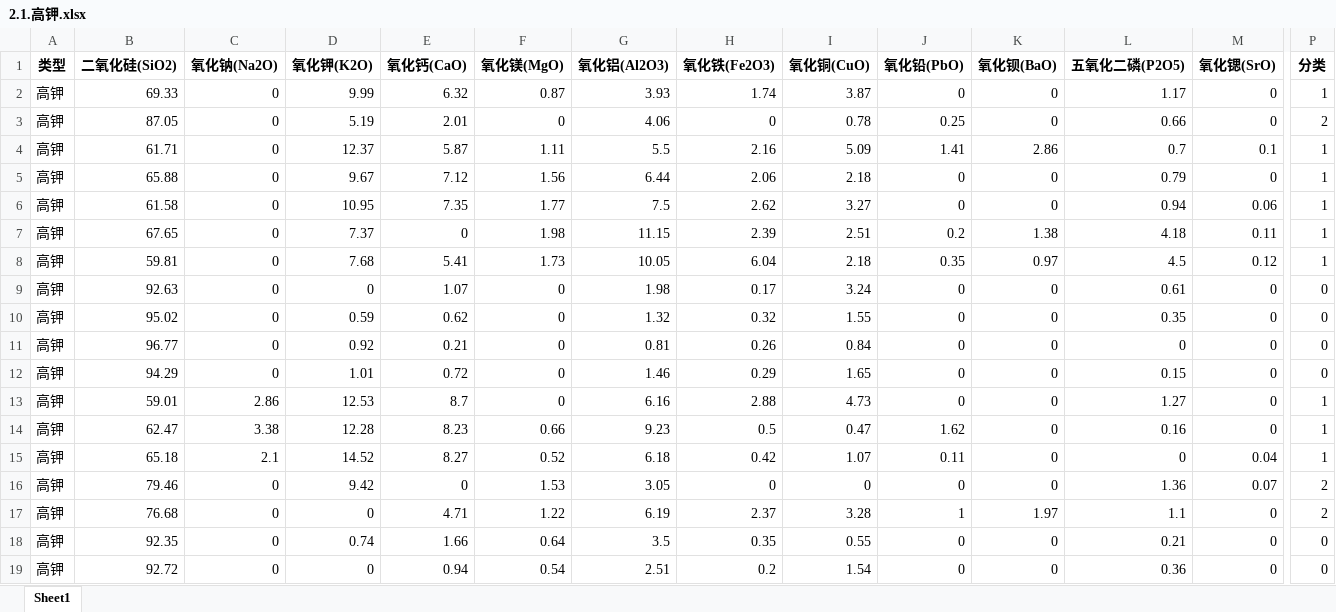
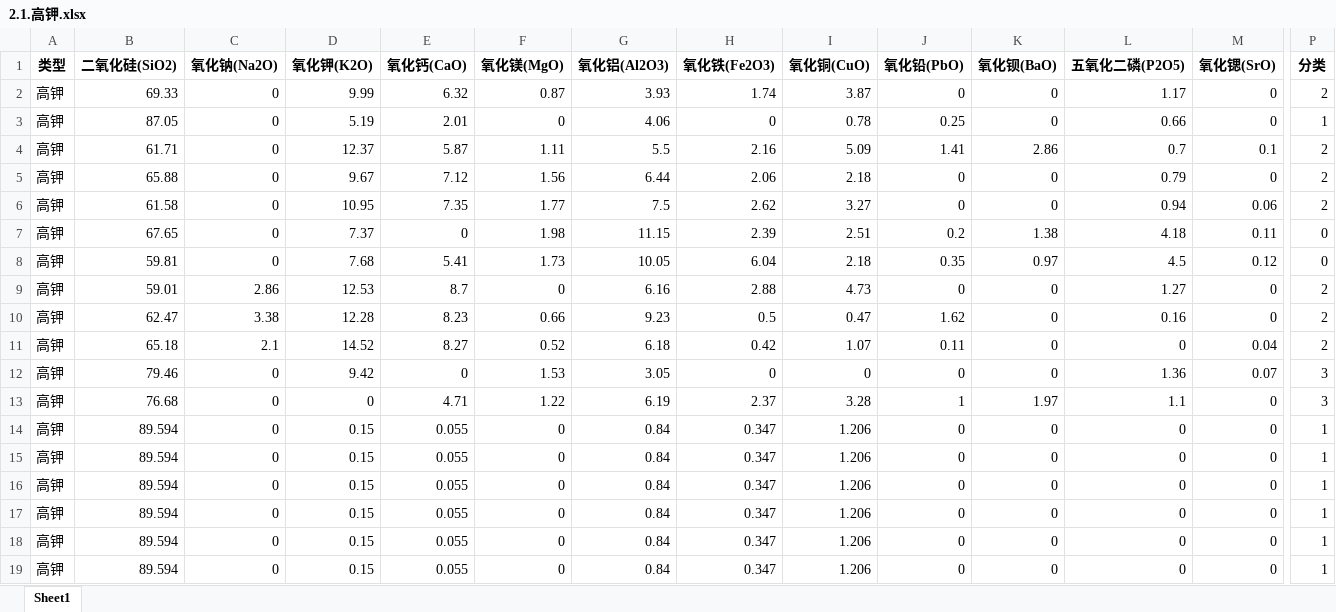
Before and after one commit to pigudog/C202209, an Excel workbook: 2.1.高钾.xlsx, sheet Sheet1, drawn as a sheet; only a part is shown, gaps mark what is left out; values as stored, in another font and other column widths than the file's, no borders; removed rows and columns are numbered as before the commit, all else as after; rows hold the shown columns only; the diff names each change by its address in the sheet, - before the commit and + after, or states it on an @@ line.

```diff
--- a/2.1.高钾.xlsx (sheet Sheet1)
+++ b/2.1.高钾.xlsx (sheet Sheet1)
-P2 (分类): 1
+P2 (分类): 2
-P3 (分类): 2
+P3 (分类): 1
-P4:P6 (分类): 1
+P4:P6 (分类): 2
-P7:P8 (分类): 1
+P7:P8 (分类): 0
-row 9: 高钾 | 92.63 | 0 | 0 | 1.07 | 0 | 1.98 | 0.17 | 3.24 | 0 | 0 | 0.61 | 0 | 0
-row 10: 高钾 | 95.02 | 0 | 0.59 | 0.62 | 0 | 1.32 | 0.32 | 1.55 | 0 | 0 | 0.35 | 0 | 0
-row 11: 高钾 | 96.77 | 0 | 0.92 | 0.21 | 0 | 0.81 | 0.26 | 0.84 | 0 | 0 | 0 | 0 | 0
-row 12: 高钾 | 94.29 | 0 | 1.01 | 0.72 | 0 | 1.46 | 0.29 | 1.65 | 0 | 0 | 0.15 | 0 | 0
-P9:P11 (分类): 1
+P9:P11 (分类): 2
-P12:P13 (分类): 2
+P12:P13 (分类): 3
-B14 (二氧化硅(SiO2)): 92.35
+B14 (二氧化硅(SiO2)): 89.594
-D14 (氧化钾(K2O)): 0.74
+D14 (氧化钾(K2O)): 0.15
-E14 (氧化钙(CaO)): 1.66
+E14 (氧化钙(CaO)): 0.055
-F14 (氧化镁(MgO)): 0.64
+F14 (氧化镁(MgO)): 0
-G14 (氧化铝(Al2O3)): 3.5
+G14 (氧化铝(Al2O3)): 0.84
-H14 (氧化铁(Fe2O3)): 0.35
+H14 (氧化铁(Fe2O3)): 0.347
-I14 (氧化铜(CuO)): 0.55
+I14 (氧化铜(CuO)): 1.206
-L14 (五氧化二磷(P2O5)): 0.21
+L14 (五氧化二磷(P2O5)): 0
-P14:P15 (分类): 0
+P14:P15 (分类): 1
-B15 (二氧化硅(SiO2)): 92.72
+B15 (二氧化硅(SiO2)): 89.594
-D15 (氧化钾(K2O)): 0
+D15 (氧化钾(K2O)): 0.15
-E15 (氧化钙(CaO)): 0.94
+E15 (氧化钙(CaO)): 0.055
-F15 (氧化镁(MgO)): 0.54
+F15 (氧化镁(MgO)): 0
-G15 (氧化铝(Al2O3)): 2.51
+G15 (氧化铝(Al2O3)): 0.84
-H15 (氧化铁(Fe2O3)): 0.2
+H15 (氧化铁(Fe2O3)): 0.347
-I15 (氧化铜(CuO)): 1.54
+I15 (氧化铜(CuO)): 1.206
-L15 (五氧化二磷(P2O5)): 0.36
+L15 (五氧化二磷(P2O5)): 0
+row 16: 高钾 | 89.594 | 0 | 0.15 | 0.055 | 0 | 0.84 | 0.347 | 1.206 | 0 | 0 | 0 | 0 | 1
+row 17: 高钾 | 89.594 | 0 | 0.15 | 0.055 | 0 | 0.84 | 0.347 | 1.206 | 0 | 0 | 0 | 0 | 1
+row 18: 高钾 | 89.594 | 0 | 0.15 | 0.055 | 0 | 0.84 | 0.347 | 1.206 | 0 | 0 | 0 | 0 | 1
+row 19: 高钾 | 89.594 | 0 | 0.15 | 0.055 | 0 | 0.84 | 0.347 | 1.206 | 0 | 0 | 0 | 0 | 1
```
Also changed, not shown: 1.1.xlsx, 1.3.xlsx, 16 other files.
